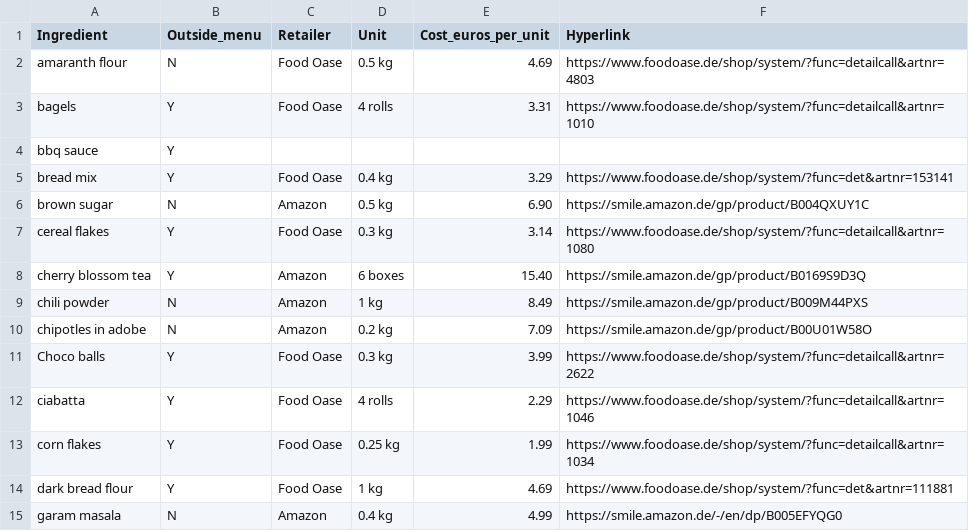
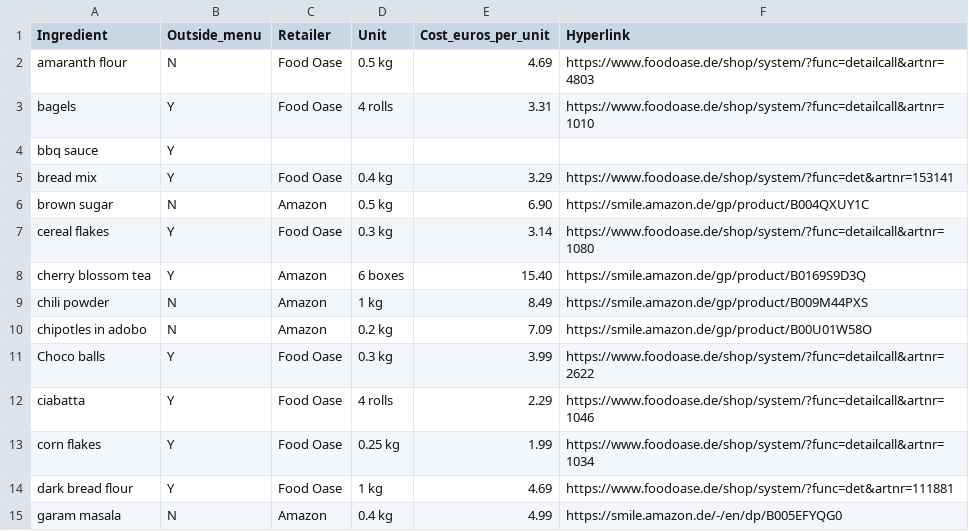
Before and after one commit to ArBridgeman/aurorianclouds, a CSV file: sous_chef/grocery_list/external_ingredients.csv, drawn as a sheet; only a part is shown.

```diff
--- a/sous_chef/grocery_list/external_ingredients.csv
+++ b/sous_chef/grocery_list/external_ingredients.csv
@@ -9,3 +9,3 @@ cherry blossom tea,Y,Amazon,6 boxes,15.40,https://smile.amazon.de/gp/product/B01
 chili powder,N,Amazon,1 kg,8.49,https://smile.amazon.de/gp/product/B009M44PXS
-chipotles in adobe,N,Amazon,0.2 kg,7.09,https://smile.amazon.de/gp/product/B00U01W58O
+chipotles in adobo,N,Amazon,0.2 kg,7.09,https://smile.amazon.de/gp/product/B00U01W58O
 Choco balls,Y,Food Oase,0.3 kg,3.99,https://www.foodoase.de/shop/system/?func=detailcall&artnr=2622
```
Also changed, not shown: 1 other file.
